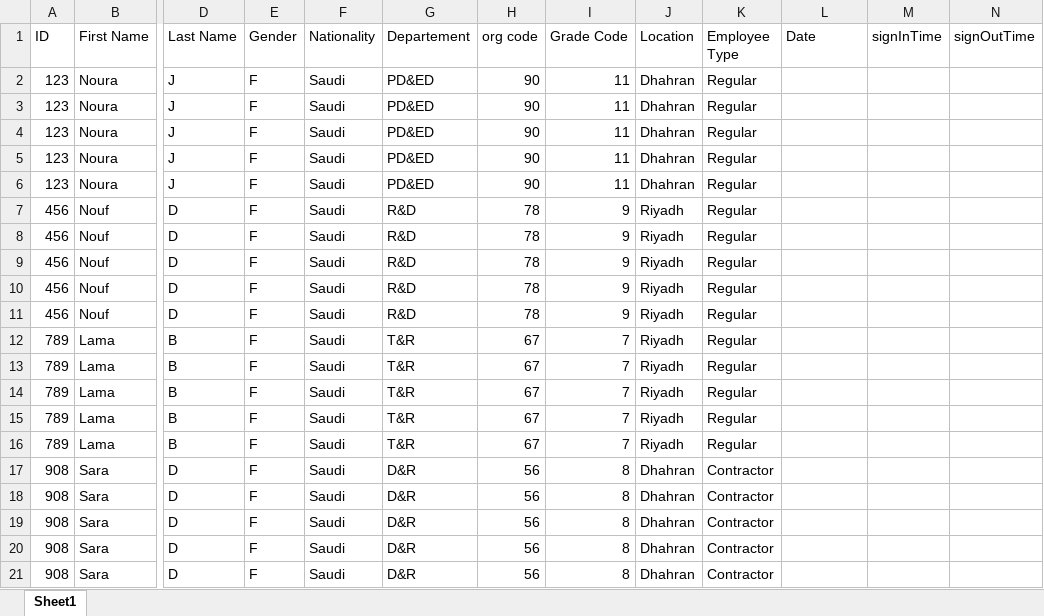
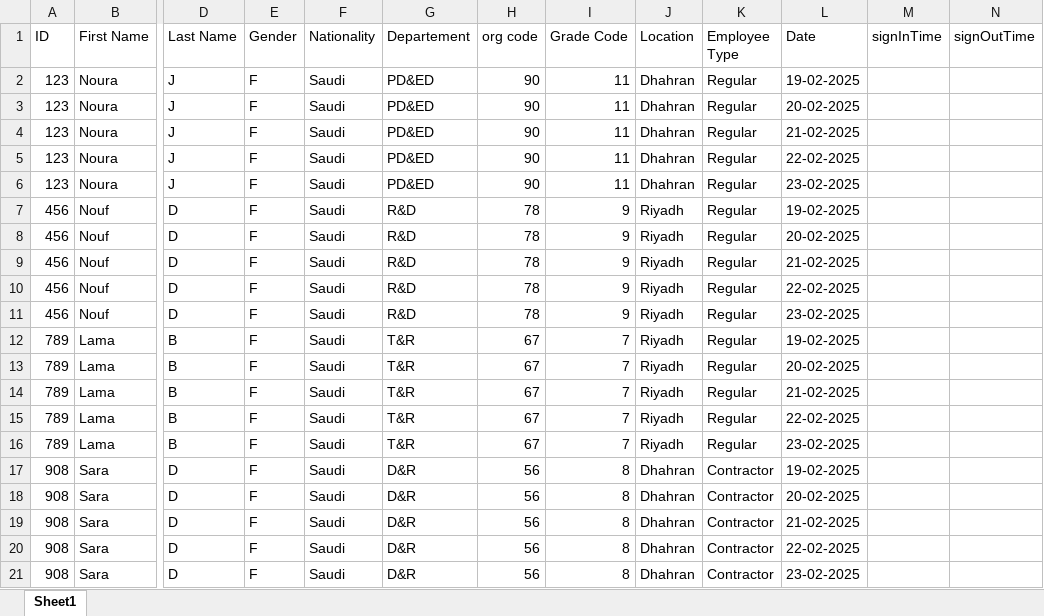
Before and after one commit to Noura-j/excelfile, an Excel workbook: test.xlsx, sheet Sheet1, drawn as a sheet; only a part is shown, gaps mark what is left out; values as stored, in another font and other column widths than the file's, no borders; table styles not drawn; the diff names each change by its address in the sheet, - before the commit and + after, or states it on an @@ line.

Commit message:
Updating ExcelDataN.xlsx

```diff
--- a/test.xlsx (sheet Sheet1)
+++ b/test.xlsx (sheet Sheet1)
-L2 (Date): (empty)
+L2 (Date): 19-02-2025
-L3 (Date): (empty)
+L3 (Date): 20-02-2025
-L4 (Date): (empty)
+L4 (Date): 21-02-2025
-L5 (Date): (empty)
+L5 (Date): 22-02-2025
-L6 (Date): (empty)
+L6 (Date): 23-02-2025
-L7 (Date): (empty)
+L7 (Date): 19-02-2025
-L8 (Date): (empty)
+L8 (Date): 20-02-2025
-L9 (Date): (empty)
+L9 (Date): 21-02-2025
-L10 (Date): (empty)
+L10 (Date): 22-02-2025
-L11 (Date): (empty)
+L11 (Date): 23-02-2025
-L12 (Date): (empty)
+L12 (Date): 19-02-2025
-L13 (Date): (empty)
+L13 (Date): 20-02-2025
-L14 (Date): (empty)
+L14 (Date): 21-02-2025
-L15 (Date): (empty)
+L15 (Date): 22-02-2025
-L16 (Date): (empty)
+L16 (Date): 23-02-2025
-L17 (Date): (empty)
+L17 (Date): 19-02-2025
-L18 (Date): (empty)
+L18 (Date): 20-02-2025
-L19 (Date): (empty)
+L19 (Date): 21-02-2025
-L20 (Date): (empty)
+L20 (Date): 22-02-2025
-L21 (Date): (empty)
+L21 (Date): 23-02-2025
```
